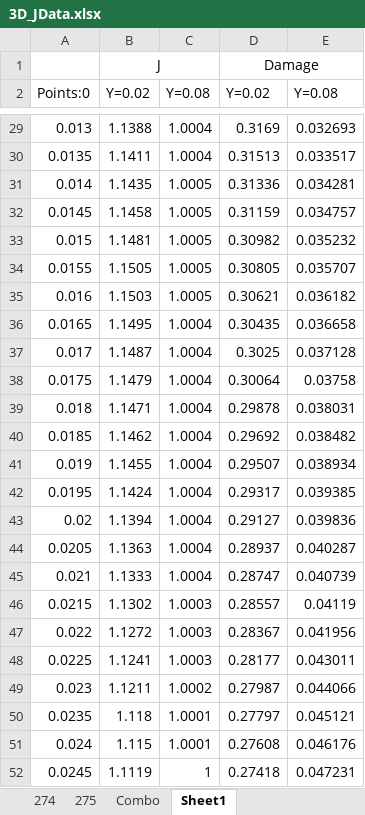
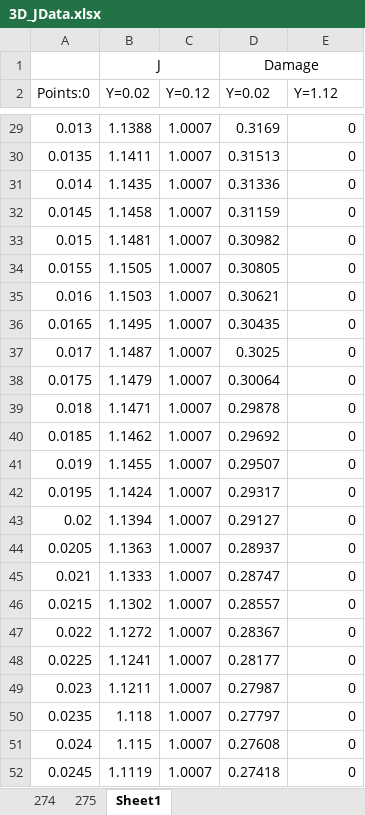
Before and after one commit to idaang267/FEniCS, an Excel workbook: Phase_Field_Fracture/Figures/3D_JData.xlsx, sheet Sheet1, drawn as a sheet; only a part is shown, gaps mark what is left out; values as stored, in another font and other column widths than the file's, no borders; the diff covers the shown part only; the diff names each change by its address in the sheet, - before the commit and + after, or states it on an @@ line.

```diff
--- a/Phase_Field_Fracture/Figures/3D_JData.xlsx (sheet Sheet1)
+++ b/Phase_Field_Fracture/Figures/3D_JData.xlsx (sheet Sheet1)
-sheet tab: Combo
-C2: Y=0.08
+C2: Y=0.12
-E2: Y=0.08
+E2: Y=1.12
-C29:C30 (Y=0.12): 1.0004
+C29:C30 (Y=0.12): 1.0007
-E29 (Y=1.12): 0.032693
+E29 (Y=1.12): 0
-E30 (Y=1.12): 0.033517
+E30 (Y=1.12): 0
-C31:C35 (Y=0.12): 1.0005
+C31:C35 (Y=0.12): 1.0007
-E31 (Y=1.12): 0.034281
+E31 (Y=1.12): 0
-E32 (Y=1.12): 0.034757
+E32 (Y=1.12): 0
-E33 (Y=1.12): 0.035232
+E33 (Y=1.12): 0
-E34 (Y=1.12): 0.035707
+E34 (Y=1.12): 0
-E35 (Y=1.12): 0.036182
+E35 (Y=1.12): 0
-C36:C45 (Y=0.12): 1.0004
+C36:C45 (Y=0.12): 1.0007
-E36 (Y=1.12): 0.036658
+E36 (Y=1.12): 0
-E37 (Y=1.12): 0.037128
+E37 (Y=1.12): 0
-E38 (Y=1.12): 0.03758
+E38 (Y=1.12): 0
-E39 (Y=1.12): 0.038031
+E39 (Y=1.12): 0
-E40 (Y=1.12): 0.038482
+E40 (Y=1.12): 0
-E41 (Y=1.12): 0.038934
+E41 (Y=1.12): 0
-E42 (Y=1.12): 0.039385
+E42 (Y=1.12): 0
-E43 (Y=1.12): 0.039836
+E43 (Y=1.12): 0
-E44 (Y=1.12): 0.040287
+E44 (Y=1.12): 0
-E45 (Y=1.12): 0.040739
+E45 (Y=1.12): 0
-C46:C48 (Y=0.12): 1.0003
+C46:C48 (Y=0.12): 1.0007
-E46 (Y=1.12): 0.04119
+E46 (Y=1.12): 0
-E47 (Y=1.12): 0.041956
+E47 (Y=1.12): 0
-E48 (Y=1.12): 0.043011
+E48 (Y=1.12): 0
-C49 (Y=0.12): 1.0002
+C49 (Y=0.12): 1.0007
-E49 (Y=1.12): 0.044066
+E49 (Y=1.12): 0
-C50:C51 (Y=0.12): 1.0001
+C50:C51 (Y=0.12): 1.0007
-E50 (Y=1.12): 0.045121
+E50 (Y=1.12): 0
-E51 (Y=1.12): 0.046176
+E51 (Y=1.12): 0
-C52 (Y=0.12): 1
+C52 (Y=0.12): 1.0007
-E52 (Y=1.12): 0.047231
+E52 (Y=1.12): 0
```
Also changed, not shown: 1943 edited cells elsewhere in this sheet, sheet 275, charts or pictures, Adhesive/Data.xlsx, Phase_Field_Fracture/LengthTest.xlsx, 36 other files.
